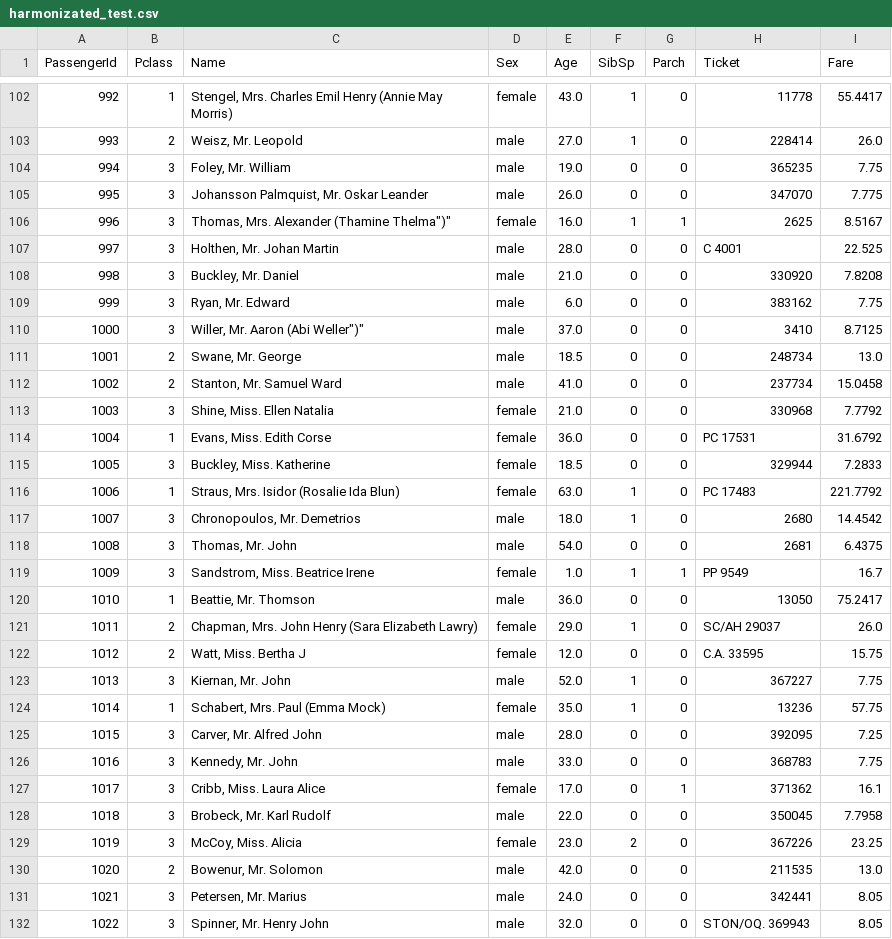
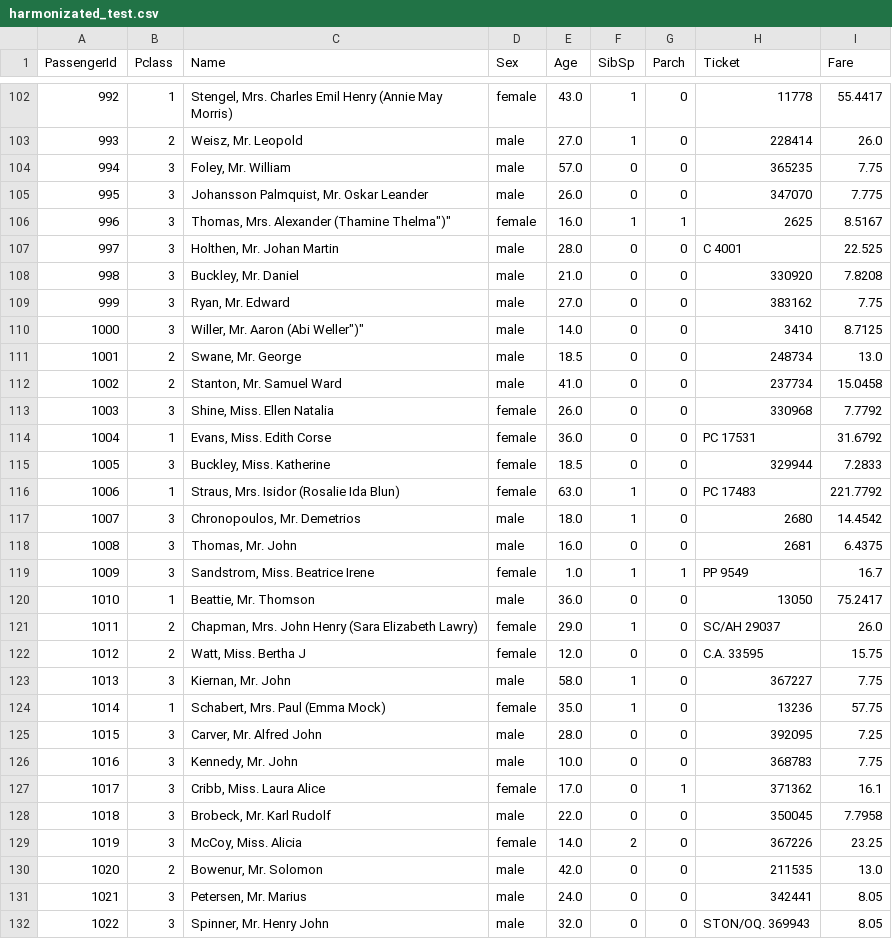
Before and after one commit to MACampaUniversidad/MineriaDeDatos, a CSV file: Titanic/harmonizated_test.csv, drawn as a sheet; only a part is shown, gaps mark what is left out; the diff covers the shown part only.

```diff
--- a/Titanic/harmonizated_test.csv
+++ b/Titanic/harmonizated_test.csv
@@ -103,3 +103,3 @@ PassengerId,Pclass,Name,Sex,Age,SibSp,Parch,Ticket,Fare
 993,2,"Weisz, Mr. Leopold",male,27.0,1,0,228414,26.0
-994,3,"Foley, Mr. William",male,19.0,0,0,365235,7.75
+994,3,"Foley, Mr. William",male,57.0,0,0,365235,7.75
 995,3,"Johansson Palmquist, Mr. Oskar Leander",male,26.0,0,0,347070,7.775
@@ -108,7 +108,7 @@ PassengerId,Pclass,Name,Sex,Age,SibSp,Parch,Ticket,Fare
 998,3,"Buckley, Mr. Daniel",male,21.0,0,0,330920,7.8208
-999,3,"Ryan, Mr. Edward",male,6.0,0,0,383162,7.75
-1000,3,"Willer, Mr. Aaron (Abi Weller"")""",male,37.0,0,0,3410,8.7125
+999,3,"Ryan, Mr. Edward",male,27.0,0,0,383162,7.75
+1000,3,"Willer, Mr. Aaron (Abi Weller"")""",male,14.0,0,0,3410,8.7125
 1001,2,"Swane, Mr. George",male,18.5,0,0,248734,13.0
 1002,2,"Stanton, Mr. Samuel Ward",male,41.0,0,0,237734,15.0458
-1003,3,"Shine, Miss. Ellen Natalia",female,21.0,0,0,330968,7.7792
+1003,3,"Shine, Miss. Ellen Natalia",female,26.0,0,0,330968,7.7792
 1004,1,"Evans, Miss. Edith Corse",female,36.0,0,0,PC 17531,31.6792
@@ -117,3 +117,3 @@ PassengerId,Pclass,Name,Sex,Age,SibSp,Parch,Ticket,Fare
 1007,3,"Chronopoulos, Mr. Demetrios",male,18.0,1,0,2680,14.4542
-1008,3,"Thomas, Mr. John",male,54.0,0,0,2681,6.4375
+1008,3,"Thomas, Mr. John",male,16.0,0,0,2681,6.4375
 1009,3,"Sandstrom, Miss. Beatrice Irene",female,1.0,1,1,PP 9549,16.7
@@ -122,9 +122,9 @@ PassengerId,Pclass,Name,Sex,Age,SibSp,Parch,Ticket,Fare
 1012,2,"Watt, Miss. Bertha J",female,12.0,0,0,C.A. 33595,15.75
-1013,3,"Kiernan, Mr. John",male,52.0,1,0,367227,7.75
+1013,3,"Kiernan, Mr. John",male,58.0,1,0,367227,7.75
 1014,1,"Schabert, Mrs. Paul (Emma Mock)",female,35.0,1,0,13236,57.75
 1015,3,"Carver, Mr. Alfred John",male,28.0,0,0,392095,7.25
-1016,3,"Kennedy, Mr. John",male,33.0,0,0,368783,7.75
+1016,3,"Kennedy, Mr. John",male,10.0,0,0,368783,7.75
 1017,3,"Cribb, Miss. Laura Alice",female,17.0,0,1,371362,16.1
 1018,3,"Brobeck, Mr. Karl Rudolf",male,22.0,0,0,350045,7.7958
-1019,3,"McCoy, Miss. Alicia",female,23.0,2,0,367226,23.25
+1019,3,"McCoy, Miss. Alicia",female,14.0,2,0,367226,23.25
 1020,2,"Bowenur, Mr. Solomon",male,42.0,0,0,211535,13.0
```
Also changed, not shown: 82 edited cells elsewhere in this file, Titanic/harmonizated_train.csv, 23 other files.
